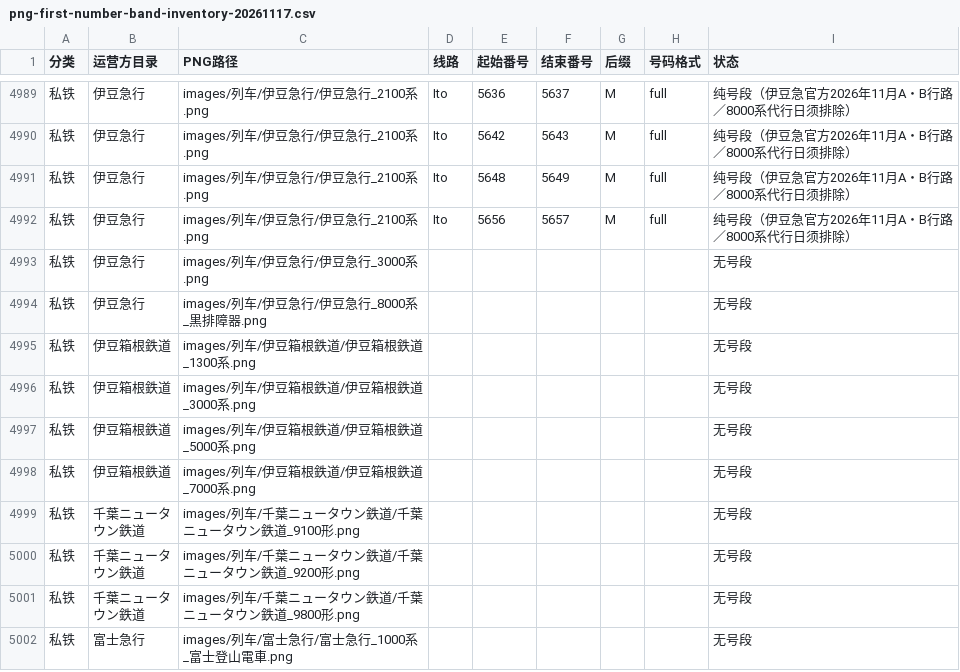
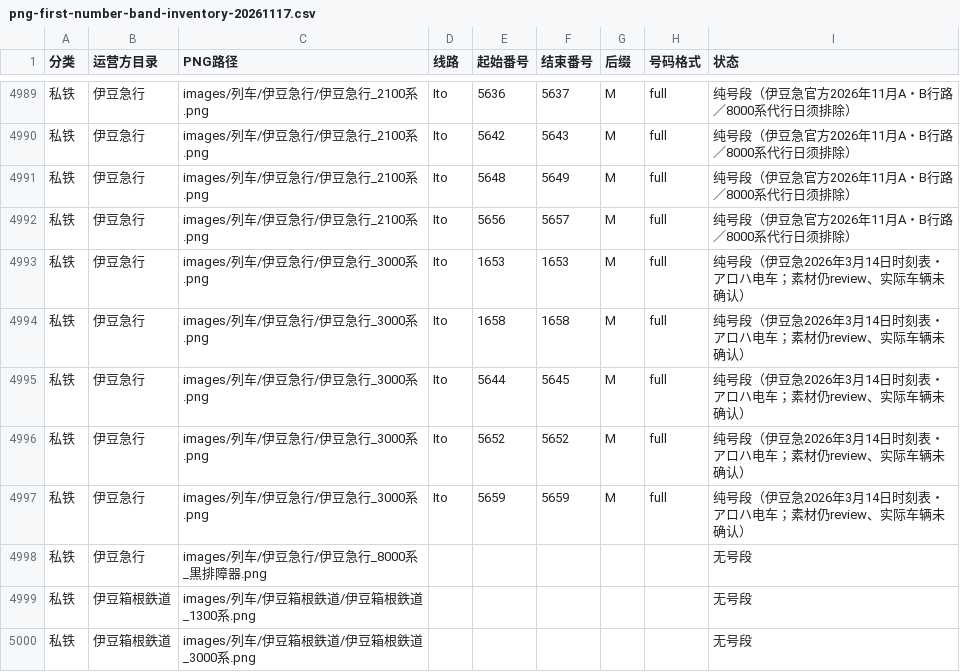
Before and after one commit to biubiu52011/pixel-tetsudo, a CSV file: data/audits/png-first-number-band-inventory-20261117.csv, drawn as a sheet; only a part is shown, gaps mark what is left out; the shorter side is filled out with more unchanged rows; the diff names each change by its address in the sheet, - before the commit and + after, or states it on an @@ line.

Commit message:
audit: add six sourced Izukyu Aloha train numbers as five gap-free bands

```diff
--- a/data/audits/png-first-number-band-inventory-20261117.csv
+++ b/data/audits/png-first-number-band-inventory-20261117.csv
-D4993 (线路): (empty)
+D4993 (线路): Ito
-E4993 (起始番号): (empty)
+E4993 (起始番号): 1653
-F4993 (结束番号): (empty)
+F4993 (结束番号): 1653
-G4993 (后缀): (empty)
+G4993 (后缀): M
-H4993 (号码格式): (empty)
+H4993 (号码格式): full
-I4993 (状态): 无号段
+I4993 (状态): 纯号段（伊豆急2026年3月14日时刻表・アロハ电车；素材仍review、实际车辆未确认）
+row 4994: 私铁 | 伊豆急行 | images/列车/伊豆急行/伊豆急行_3000系.png | Ito | 1658 | 1658 | M | full | 纯号段（伊豆急2026年3月14日时刻表・アロハ电车；素材仍review、实际车辆未确认）
+row 4995: 私铁 | 伊豆急行 | images/列车/伊豆急行/伊豆急行_3000系.png | Ito | 5644 | 5645 | M | full | 纯号段（伊豆急2026年3月14日时刻表・アロハ电车；素材仍review、实际车辆未确认）
+row 4996: 私铁 | 伊豆急行 | images/列车/伊豆急行/伊豆急行_3000系.png | Ito | 5652 | 5652 | M | full | 纯号段（伊豆急2026年3月14日时刻表・アロハ电车；素材仍review、实际车辆未确认）
+row 4997: 私铁 | 伊豆急行 | images/列车/伊豆急行/伊豆急行_3000系.png | Ito | 5659 | 5659 | M | full | 纯号段（伊豆急2026年3月14日时刻表・アロハ电车；素材仍review、实际车辆未确认）
```
